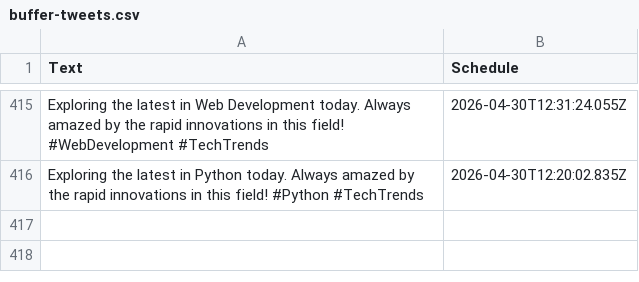
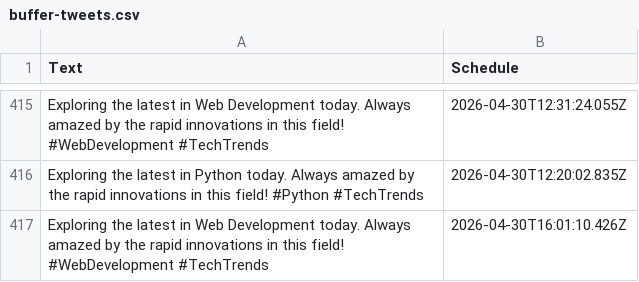
Before and after one commit to MrUnknown58/X-Automation, a CSV file: buffer-tweets.csv, drawn as a sheet; only a part is shown, gaps mark what is left out; the diff names each change by its address in the sheet, - before the commit and + after, or states it on an @@ line.

```diff
--- a/buffer-tweets.csv
+++ b/buffer-tweets.csv
+row 417: Exploring the latest in Web Development today. Always amazed by the rapid innovations in this field! #WebDevelopment #TechTrends | 2026-04-30T16:01:10.426Z
```
Also changed, not shown: 1 other file.
